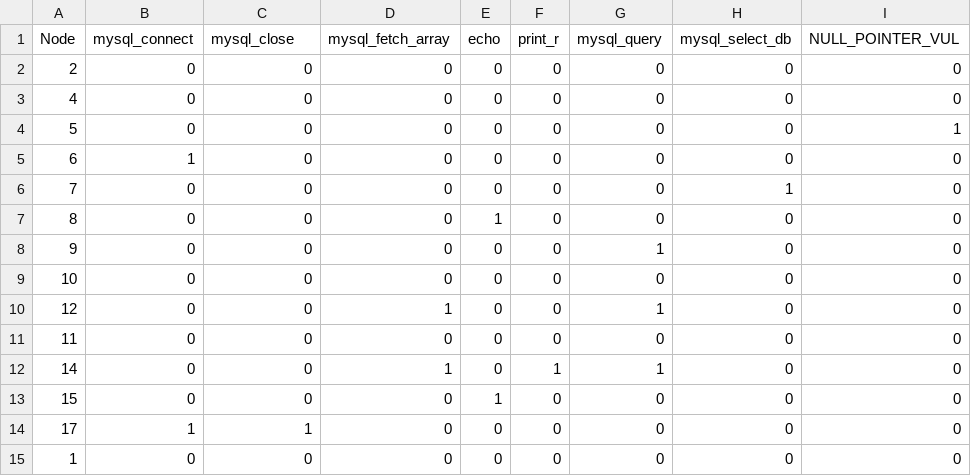
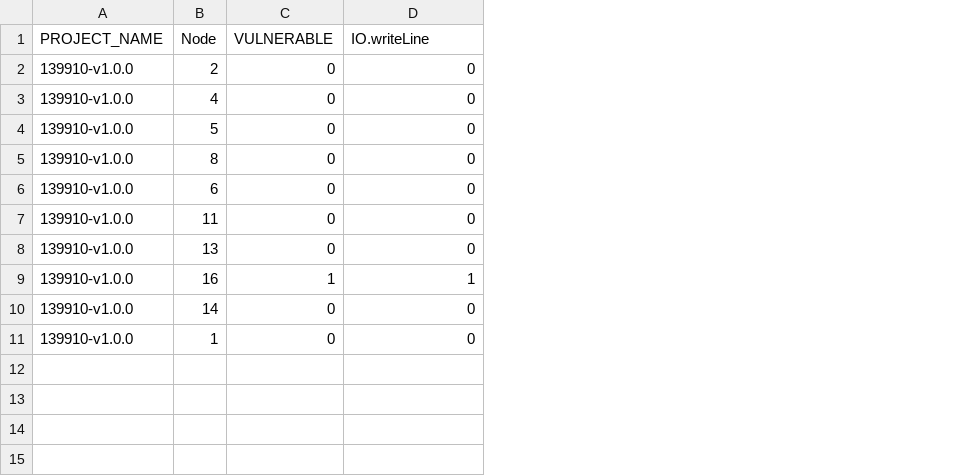
Before and after one commit to sanaconte/SoftwareWeaknessesDetection, a CSV file: codigos/CFG_SPOON/dataset/139910-v1.0.0.csv, drawn as a sheet; removed rows and columns are numbered as before the commit, all else as after; the diff names each change by its address in the sheet, - before the commit and + after, or states it on an @@ line.

Commit message:
implementação de mecanismo de junção de vários datasets.

```diff
--- a/codigos/CFG_SPOON/dataset/139910-v1.0.0.csv
+++ b/codigos/CFG_SPOON/dataset/139910-v1.0.0.csv
+column A (PROJECT_NAME), rows 2-4: all 139910-v1.0.0; rows 6-7: 139910-v1.0.0 | 139910-v1.0.0; rows 10-11: 139910-v1.0.0 | 139910-v1.0.0
-column B (mysql_connect), rows 2-5: 0 | 0 | 0 | 1; rows 11-12: 0 | 0; row 15: 0
-column E (echo), rows 2-5: all 0; rows 11-12: 0 | 0; row 15: 0
-column F (print_r), rows 2-5: all 0; rows 11-12: 0 | 1; row 15: 0
-column G (mysql_query), rows 2-5: all 0; rows 11-12: 0 | 1; row 15: 0
-column H (mysql_select_db), rows 2-5: all 0; rows 11-12: 0 | 0; row 15: 0
-column I (NULL_POINTER_VUL), rows 2-5: 0 | 0 | 1 | 0; rows 11-12: 0 | 0; row 15: 0
-C1: mysql_close
+C1: VULNERABLE
-D1: mysql_fetch_array
+D1: IO.writeLine
@@ row 7 moved to row 5: 139910-v1.0.0 @@
-row 6: 7 | 0 | 0 | 0 | 0 | 0 | 0 | 1 | 0
-row 8: 9 | 0 | 0 | 0 | 0 | 0 | 1 | 0 | 0
-row 9: 10 | 0 | 0 | 0 | 0 | 0 | 0 | 0 | 0
-row 10: 12 | 0 | 0 | 1 | 0 | 0 | 1 | 0 | 0
+row 8: 139910-v1.0.0 | 13 | 0 | 0
+row 9: 139910-v1.0.0 | 16 | 1 | 1
-D10 (IO.writeLine): 1
+D10 (IO.writeLine): 0
-row 13: 15 | 0 | 0 | 0 | 1 | 0 | 0 | 0 | 0
-row 14: 17 | 1 | 1 | 0 | 0 | 0 | 0 | 0 | 0
```
Also changed, not shown: 25 other files.
